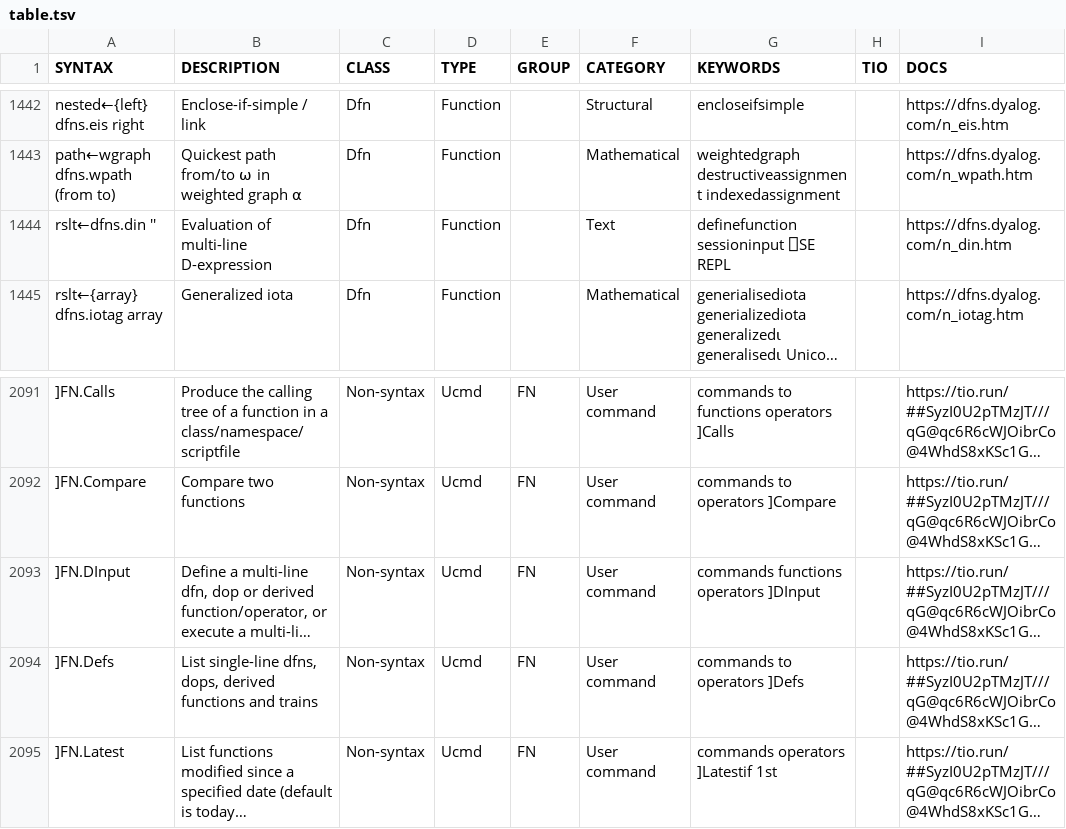
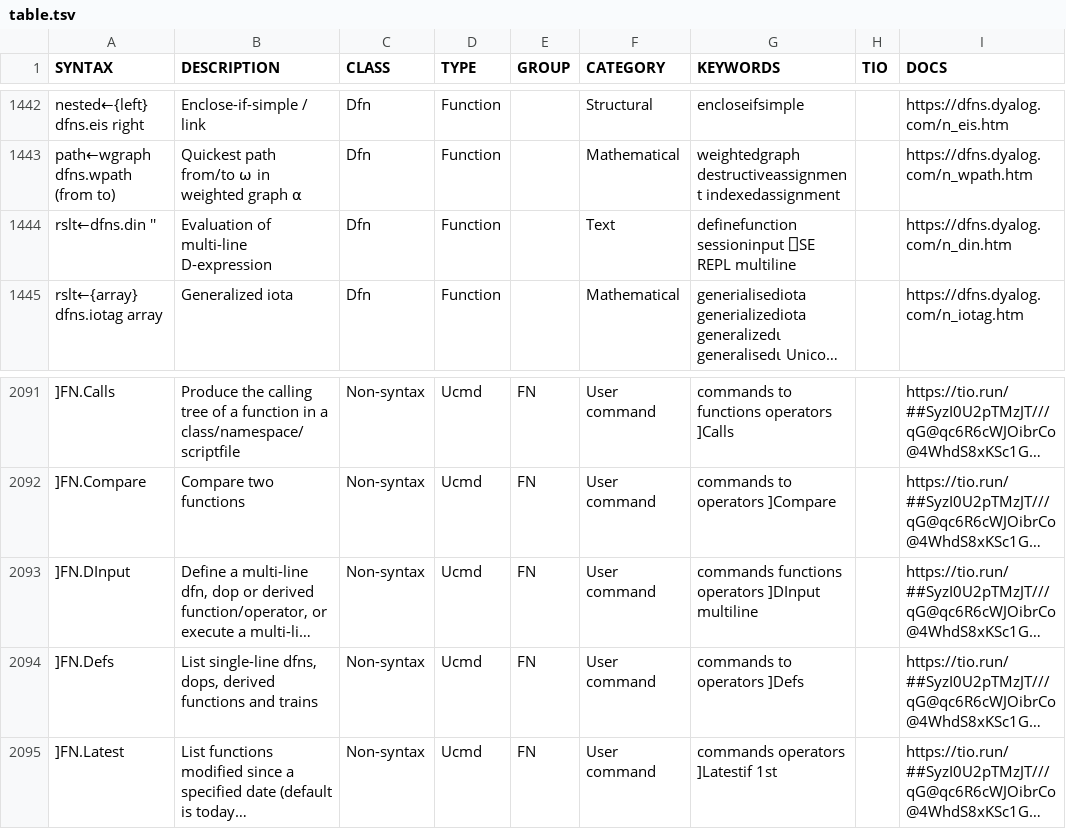
Before and after one commit to abrudz/aplcart, a TSV file: table.tsv, drawn as a sheet; only a part is shown, gaps mark what is left out; long unchanged cells end in …; the diff names each change by its address in the sheet, - before the commit and + after, or states it on an @@ line.

Commit message:
multiline

```diff
--- a/table.tsv
+++ b/table.tsv
-G1444 (KEYWORDS): definefunction sessioninput ⎕SE REPL
+G1444 (KEYWORDS): definefunction sessioninput ⎕SE REPL multiline
-G2093 (KEYWORDS): commands functions operators ]DInput
+G2093 (KEYWORDS): commands functions operators ]DInput multiline
```
